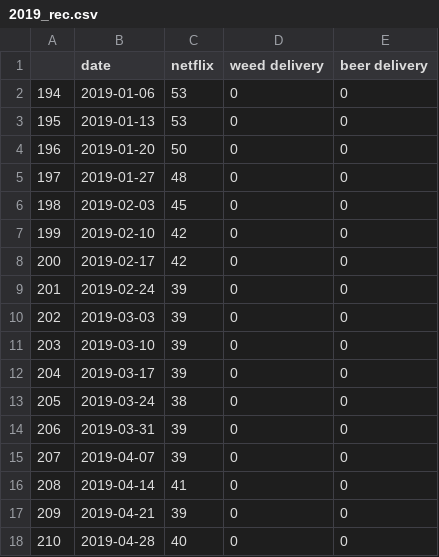
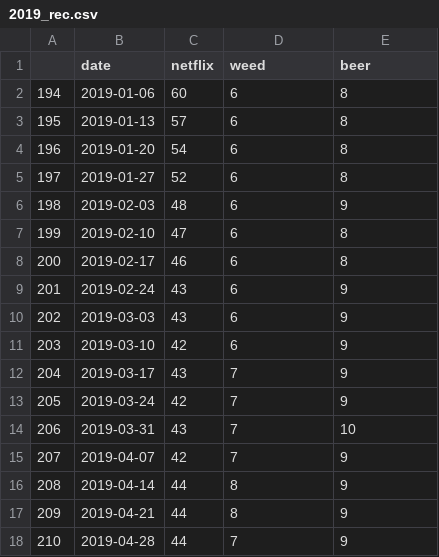
Before and after one commit to dicksonryana/project2, a CSV file: goog_csvs/2019_rec.csv, drawn as a sheet.

Commit message:
fixing data again

```diff
--- a/goog_csvs/2019_rec.csv
+++ b/goog_csvs/2019_rec.csv
@@ -1,18 +1,18 @@
-,date,netflix,weed delivery,beer delivery
-194,2019-01-06,53,0,0
-195,2019-01-13,53,0,0
-196,2019-01-20,50,0,0
-197,2019-01-27,48,0,0
-198,2019-02-03,45,0,0
-199,2019-02-10,42,0,0
-200,2019-02-17,42,0,0
-201,2019-02-24,39,0,0
-202,2019-03-03,39,0,0
-203,2019-03-10,39,0,0
-204,2019-03-17,39,0,0
-205,2019-03-24,38,0,0
-206,2019-03-31,39,0,0
-207,2019-04-07,39,0,0
-208,2019-04-14,41,0,0
-209,2019-04-21,39,0,0
-210,2019-04-28,40,0,0
+,date,netflix,weed,beer
+194,2019-01-06,60,6,8
+195,2019-01-13,57,6,8
+196,2019-01-20,54,6,8
+197,2019-01-27,52,6,8
+198,2019-02-03,48,6,9
+199,2019-02-10,47,6,8
+200,2019-02-17,46,6,8
+201,2019-02-24,43,6,9
+202,2019-03-03,43,6,9
+203,2019-03-10,42,6,9
+204,2019-03-17,43,7,9
+205,2019-03-24,42,7,9
+206,2019-03-31,43,7,10
+207,2019-04-07,42,7,9
+208,2019-04-14,44,8,9
+209,2019-04-21,44,8,9
+210,2019-04-28,44,7,9
```
Also changed, not shown: goog_csvs/2019_guns.csv, goog_csvs/germs_2020.csv, 3 other files.
